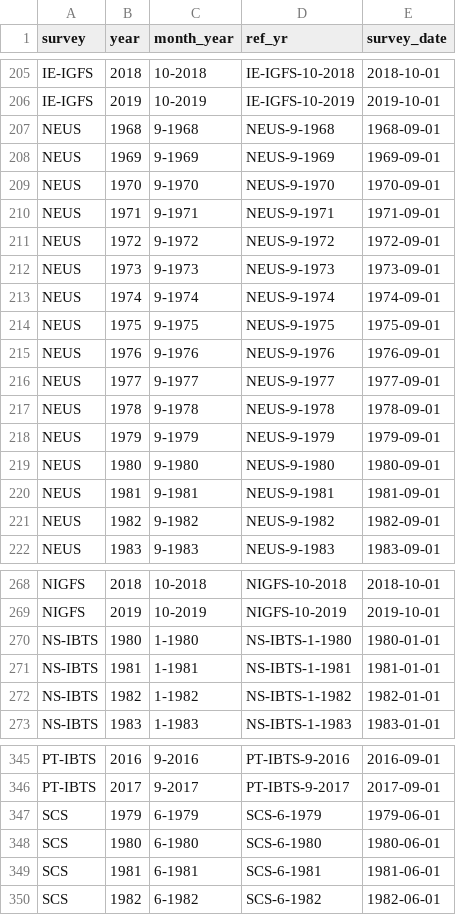
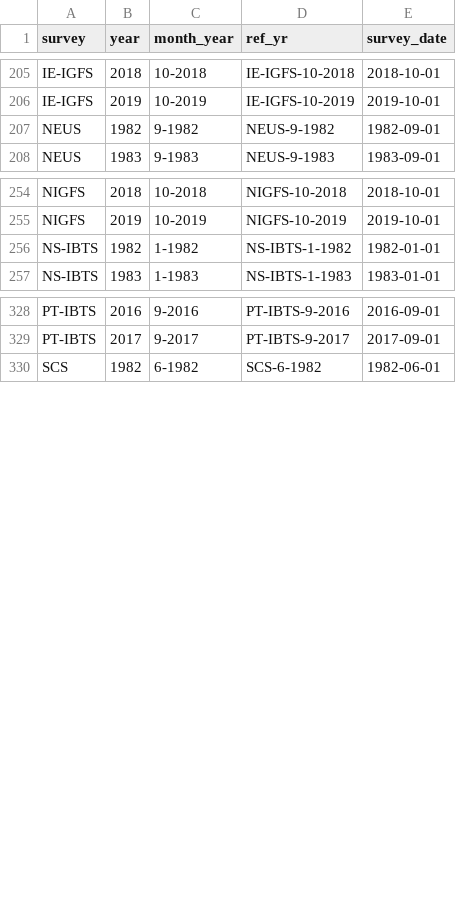
Before and after one commit to afredston/marine_heatwaves_trawl, a CSV file: processed-data/survey_start_times.csv, drawn as a sheet; only a part is shown, gaps mark what is left out; the diff covers the shown part only; the diff names each change by its address in the sheet, - before the commit and + after, or states it on an @@ line.

```diff
--- a/processed-data/survey_start_times.csv
+++ b/processed-data/survey_start_times.csv
-row 207: NEUS | 1968 | 9-1968 | NEUS-9-1968 | 1968-09-01
-row 208: NEUS | 1969 | 9-1969 | NEUS-9-1969 | 1969-09-01
-row 209: NEUS | 1970 | 9-1970 | NEUS-9-1970 | 1970-09-01
-row 210: NEUS | 1971 | 9-1971 | NEUS-9-1971 | 1971-09-01
-row 211: NEUS | 1972 | 9-1972 | NEUS-9-1972 | 1972-09-01
-row 212: NEUS | 1973 | 9-1973 | NEUS-9-1973 | 1973-09-01
-row 213: NEUS | 1974 | 9-1974 | NEUS-9-1974 | 1974-09-01
-row 214: NEUS | 1975 | 9-1975 | NEUS-9-1975 | 1975-09-01
-row 215: NEUS | 1976 | 9-1976 | NEUS-9-1976 | 1976-09-01
-row 216: NEUS | 1977 | 9-1977 | NEUS-9-1977 | 1977-09-01
-row 217: NEUS | 1978 | 9-1978 | NEUS-9-1978 | 1978-09-01
-row 218: NEUS | 1979 | 9-1979 | NEUS-9-1979 | 1979-09-01
-row 219: NEUS | 1980 | 9-1980 | NEUS-9-1980 | 1980-09-01
-row 220: NEUS | 1981 | 9-1981 | NEUS-9-1981 | 1981-09-01
-row 270: NS-IBTS | 1980 | 1-1980 | NS-IBTS-1-1980 | 1980-01-01
-row 271: NS-IBTS | 1981 | 1-1981 | NS-IBTS-1-1981 | 1981-01-01
-row 347: SCS | 1979 | 6-1979 | SCS-6-1979 | 1979-06-01
-row 348: SCS | 1980 | 6-1980 | SCS-6-1980 | 1980-06-01
-row 349: SCS | 1981 | 6-1981 | SCS-6-1981 | 1981-06-01
```
Also changed, not shown: 1 removed row elsewhere in this file, 3 other files.
